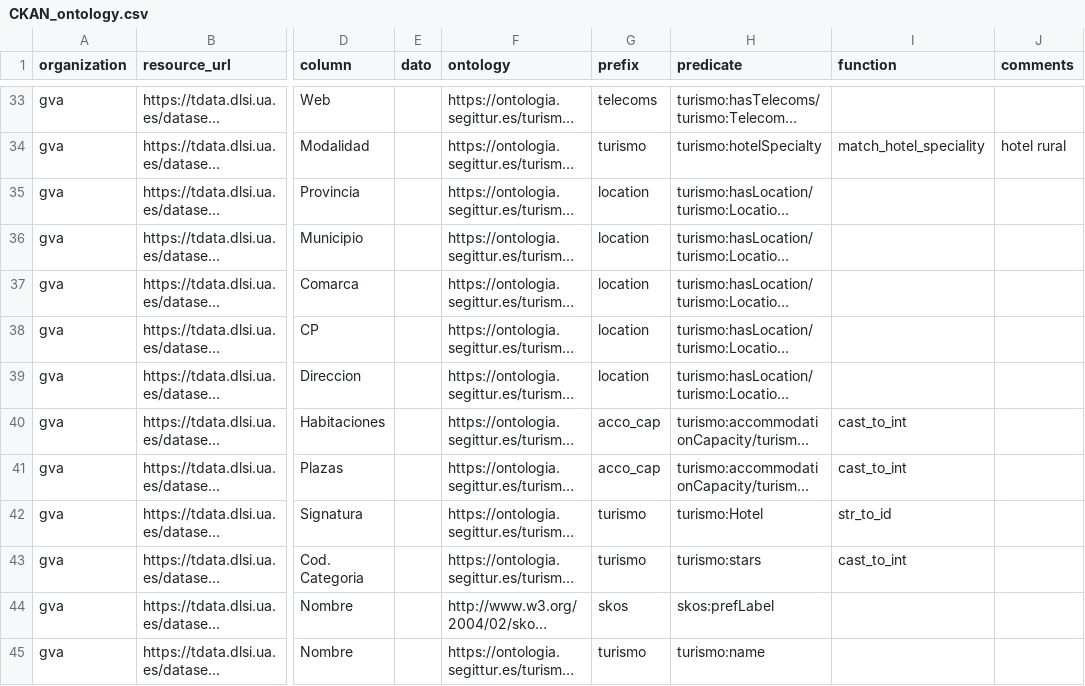
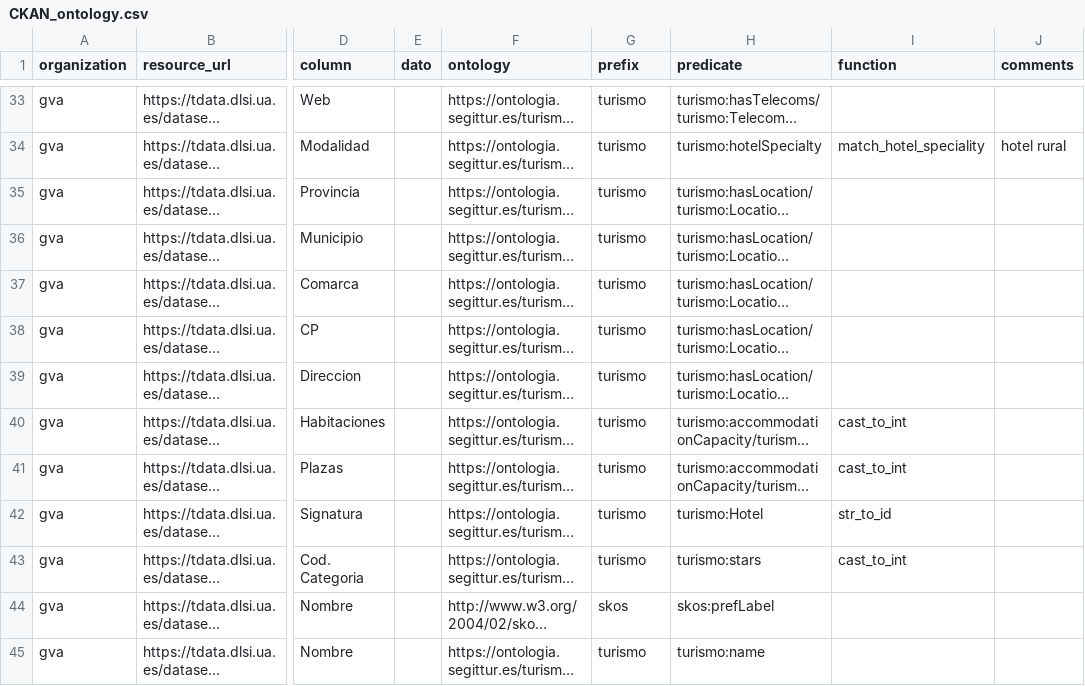
Before and after one commit to wake-ua/ckan-scripts, a CSV file: data/CKAN_ontology.csv, drawn as a sheet; only a part is shown, gaps mark what is left out; long unchanged cells end in …; the diff covers the shown part only; the diff names each change by its address in the sheet, - before the commit and + after, or states it on an @@ line.

```diff
--- a/data/CKAN_ontology.csv
+++ b/data/CKAN_ontology.csv
-G33 (prefix): telecoms
+G33 (prefix): turismo
-G35:G39 (prefix): location
+G35:G39 (prefix): turismo
-G40:G41 (prefix): acco_cap
+G40:G41 (prefix): turismo
```
Also changed, not shown: 61 edited cells elsewhere in this file.
